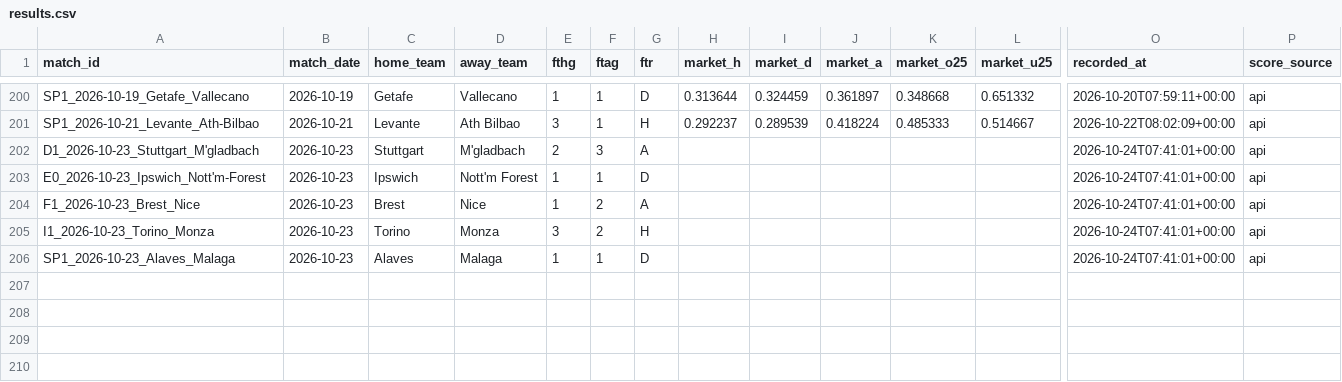
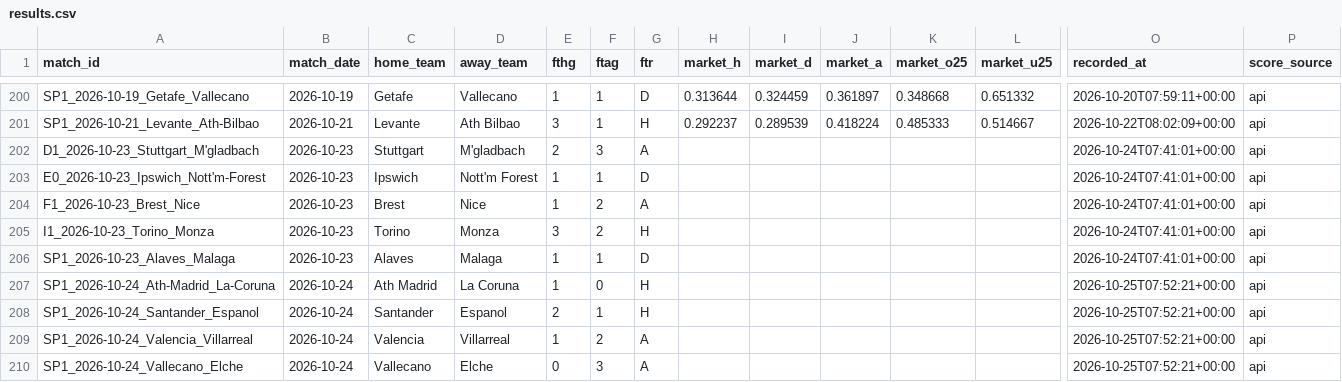
Before and after one commit to kewo1023/marcador-futbol, a CSV file: ledger/results.csv, drawn as a sheet; only a part is shown, gaps mark what is left out; rows hold the shown columns only; the diff names each change by its address in the sheet, - before the commit and + after, or states it on an @@ line.

```diff
--- a/ledger/results.csv
+++ b/ledger/results.csv
+row 207: SP1_2026-10-24_Ath-Madrid_La-Coruna | 2026-10-24 | Ath Madrid | La Coruna | 1 | 0 | H |  |  |  |  |  | 2026-10-25T07:52:21+00:00 | api
+row 208: SP1_2026-10-24_Santander_Espanol | 2026-10-24 | Santander | Espanol | 2 | 1 | H |  |  |  |  |  | 2026-10-25T07:52:21+00:00 | api
+row 209: SP1_2026-10-24_Valencia_Villarreal | 2026-10-24 | Valencia | Villarreal | 1 | 2 | A |  |  |  |  |  | 2026-10-25T07:52:21+00:00 | api
+row 210: SP1_2026-10-24_Vallecano_Elche | 2026-10-24 | Vallecano | Elche | 0 | 3 | A |  |  |  |  |  | 2026-10-25T07:52:21+00:00 | api
```
Also changed, not shown: ledger/metrics.csv, ledger/results_health.csv.
